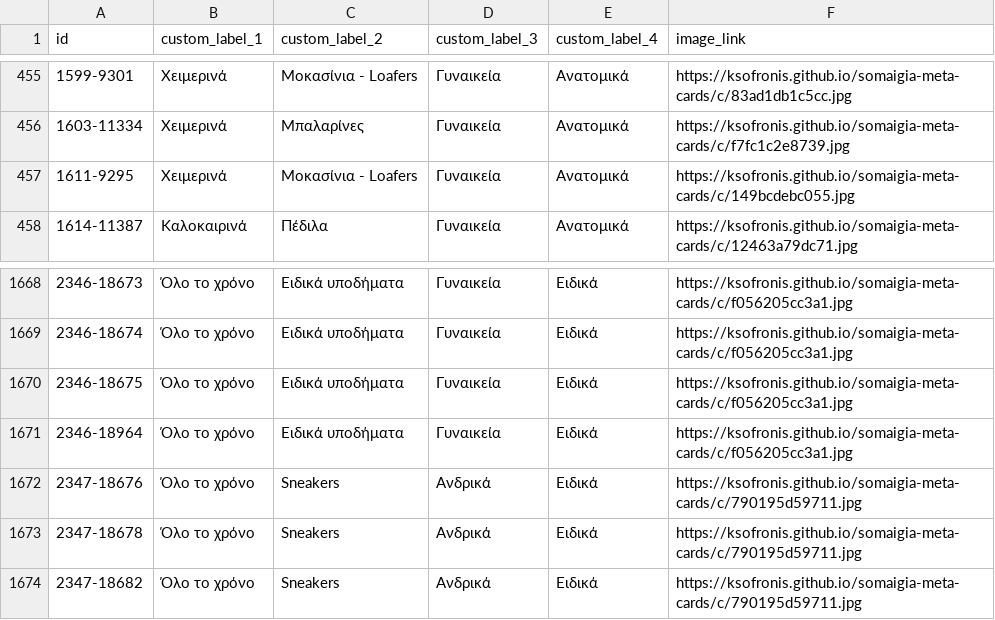
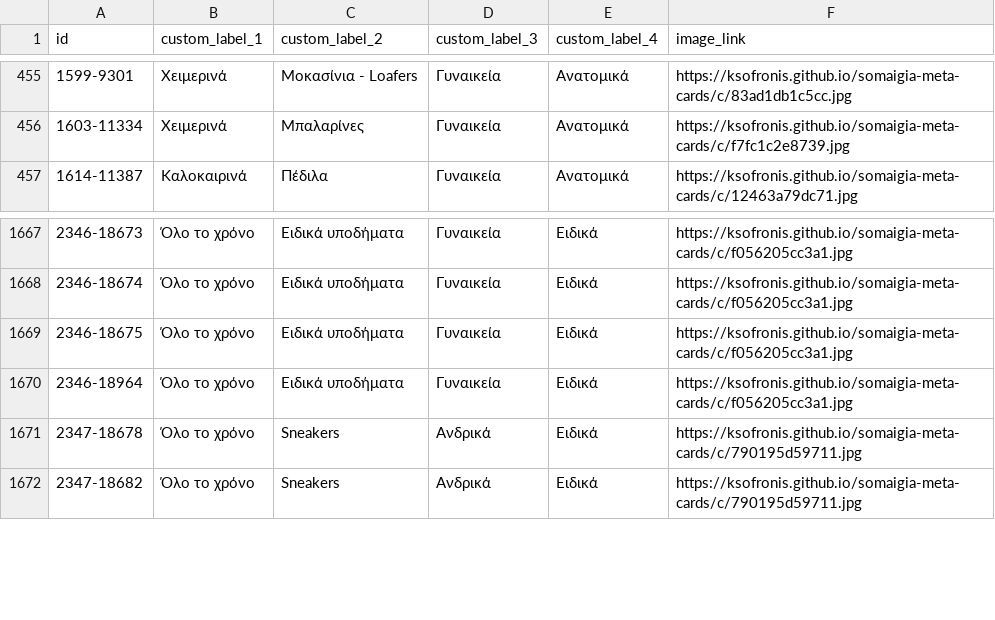
Before and after one commit to ksofronis/somaigia-meta-cards, a CSV file: feed/images.csv, drawn as a sheet; only a part is shown, gaps mark what is left out; the diff names each change by its address in the sheet, - before the commit and + after, or states it on an @@ line.

```diff
--- a/feed/images.csv
+++ b/feed/images.csv
-row 457: 1611-9295 | Χειμερινά | Μοκασίνια - Loafers | Γυναικεία | Ανατομικά | https://ksofronis.github.io/somaigia-meta-cards/c/149bcdebc055.jpg
-row 1672: 2347-18676 | Όλο το χρόνο | Sneakers | Ανδρικά | Ειδικά | https://ksofronis.github.io/somaigia-meta-cards/c/790195d59711.jpg
```
Also changed, not shown: feed/labels.csv, 2 other files.
